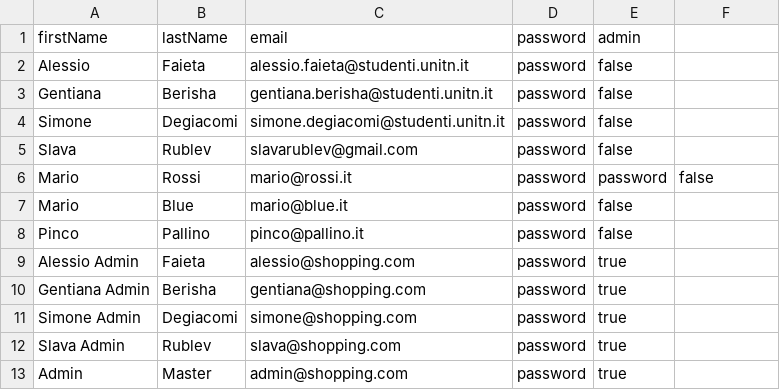
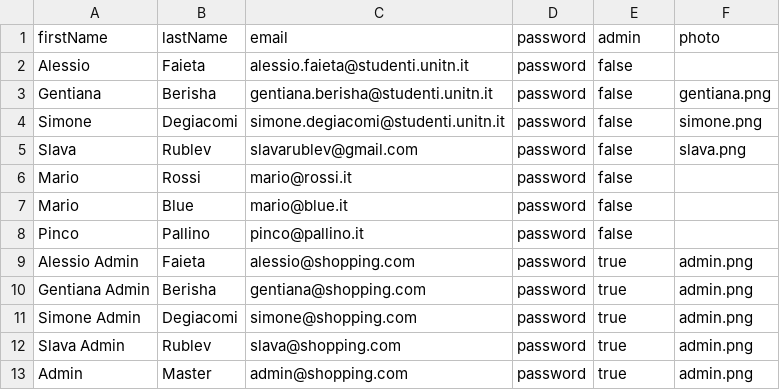
Before and after one commit to simonedegiacomi/facilist, a CSV file: src/main/resources/import/users.csv, drawn as a sheet; the diff names each change by its address in the sheet, - before the commit and + after, or states it on an @@ line.

```diff
--- a/src/main/resources/import/users.csv
+++ b/src/main/resources/import/users.csv
-F1: (empty)
+F1: photo
-F3 (photo): (empty)
+F3 (photo): gentiana.png
-F4 (photo): (empty)
+F4 (photo): simone.png
-F5 (photo): (empty)
+F5 (photo): slava.png
-E6 (admin): password
+E6 (admin): false
-F6 (photo): false
+F6 (photo): (empty)
-F9:F13 (photo): (empty)
+F9:F13 (photo): admin.png
```
Also changed, not shown: 7 other files.
